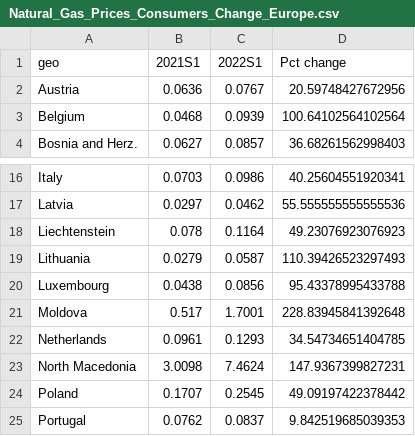
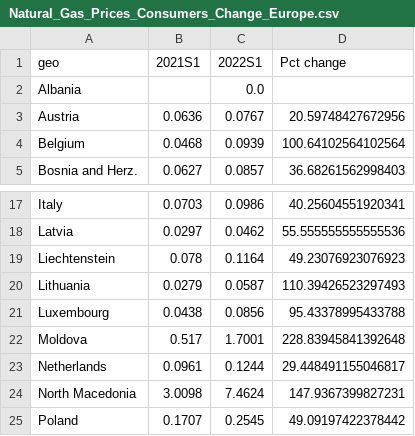
Before and after one commit to Qery-Data/Energy, a CSV file: data/Natural_Gas_Prices_Consumers_Change_Europe.csv, drawn as a sheet; only a part is shown, gaps mark what is left out; the shorter side is filled out with more unchanged rows.

```diff
--- a/data/Natural_Gas_Prices_Consumers_Change_Europe.csv
+++ b/data/Natural_Gas_Prices_Consumers_Change_Europe.csv
@@ -1,2 +1,3 @@
 geo,2021S1,2022S1,Pct change
+Albania,,0.0,
 Austria,0.0636,0.0767,20.59748427672956
@@ -21,3 +22,3 @@ Luxembourg,0.0438,0.0856,95.43378995433788
 Moldova,0.517,1.7001,228.83945841392648
-Netherlands,0.0961,0.1293,34.54734651404785
+Netherlands,0.0961,0.1244,29.448491155046817
 North Macedonia,3.0098,7.4624,147.9367399827231
```
Also changed, not shown: data/Electricity_Prices_Consumers_Change_Europe.csv, data/Natural_Gas_Prices_Consumers_Composition_Europe.csv, 6 other files.
